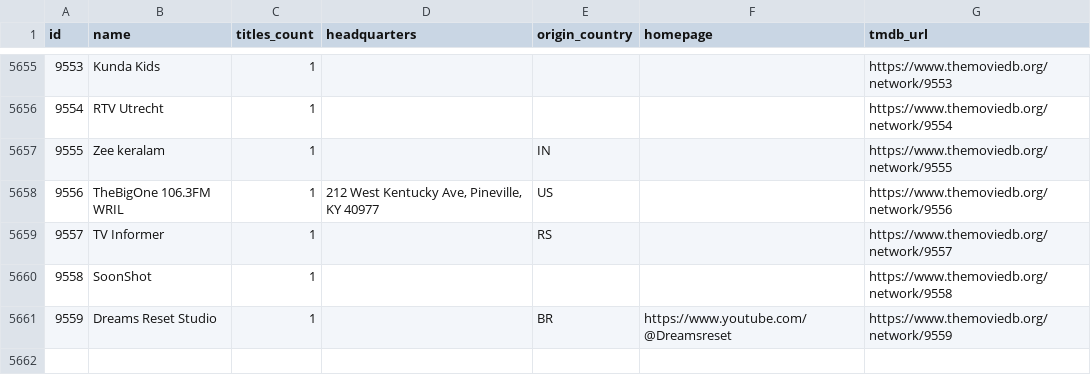
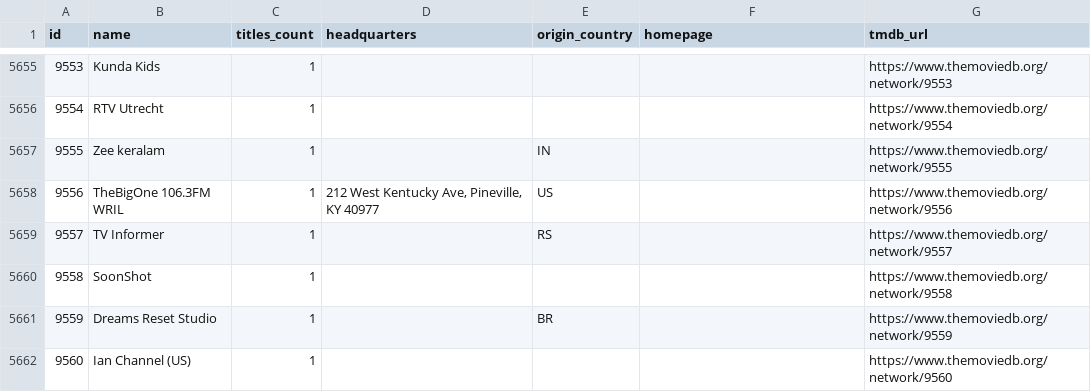
Before and after one commit to davecollections/tmdb-id-lookup, a CSV file: data/tv-networks.csv, drawn as a sheet; only a part is shown, gaps mark what is left out.

```diff
--- a/data/tv-networks.csv
+++ b/data/tv-networks.csv
@@ -5660,2 +5660,3 @@ id,name,titles_count,headquarters,origin_country,homepage,tmdb_url
 9558,SoonShot,1,,,,https://www.themoviedb.org/network/9558
-9559,Dreams Reset Studio,1,,BR,https://www.youtube.com/@Dreamsreset,https://www.themoviedb.org/network/9559
+9559,Dreams Reset Studio,1,,BR,,https://www.themoviedb.org/network/9559
+9560,Ian Channel (US),1,,,,https://www.themoviedb.org/network/9560
```
Also changed, not shown: 3 other files.
